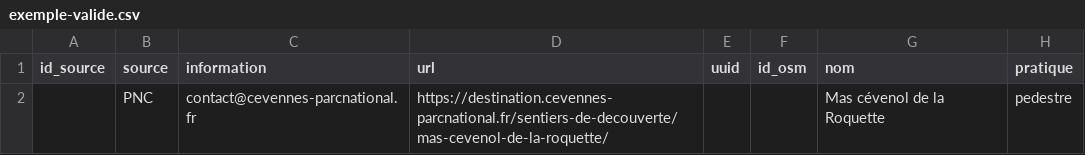
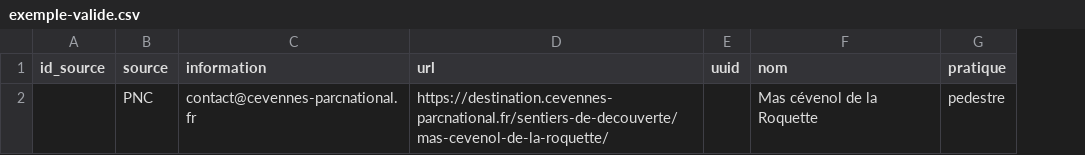
Before and after one commit to amandine-sahl/schema_randonnee, a CSV file: exemple-valide.csv, drawn as a sheet; only a part is shown; the diff names each change by its address in the sheet, - before the commit and + after, or states it on an @@ line.

Commit message:
suppression id_osm

```diff
--- a/exemple-valide.csv
+++ b/exemple-valide.csv
-column F (id_osm), empty
```
